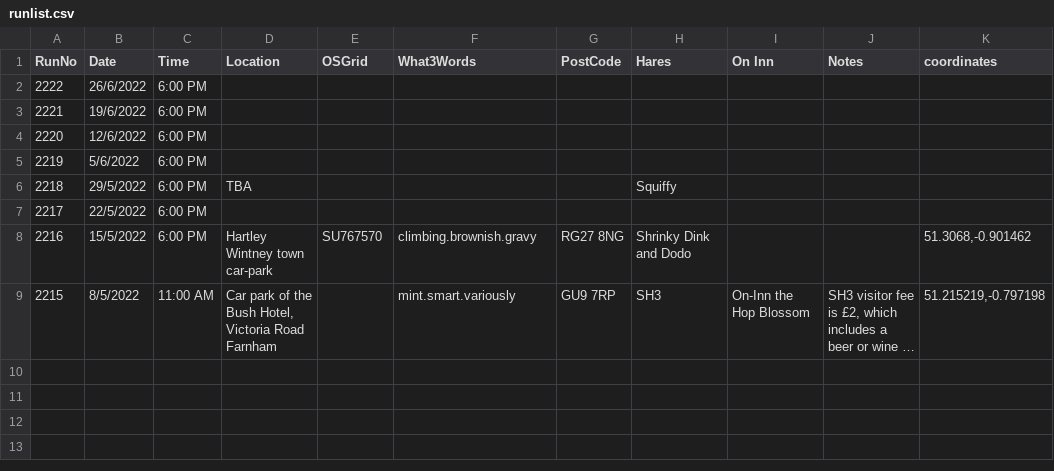
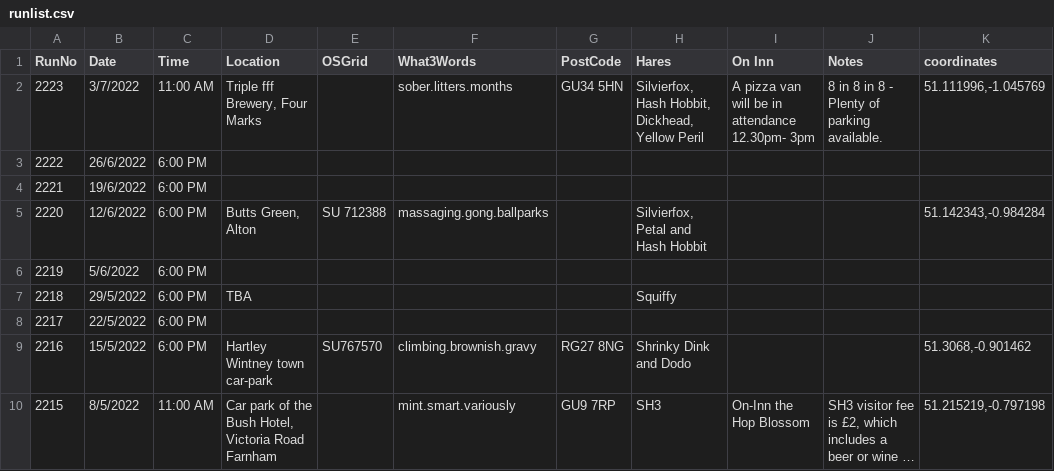
Before and after one commit to nh4hash/nh4hash.github.io, a CSV file: _data/runlist.csv, drawn as a sheet; long unchanged cells end in ….

Commit message:
Update run list

```diff
--- a/_data/runlist.csv
+++ b/_data/runlist.csv
@@ -1,5 +1,6 @@
 RunNo,Date,Time,Location,OSGrid,What3Words,PostCode,Hares,On Inn,Notes,coordinates
+2223,3/7/2022,11:00 AM,"Triple fff Brewery, Four Marks",,sober.litters.months,GU34 5HN,"Silvierfox, Hash Hobbit, Dickhead, Yellow Peril ",A pizza van will be in attendance 12.30pm- 3pm,8 in 8 in 8 - Plenty of parking available. ,"51.111996,-1.045769"
 2222,26/6/2022,6:00 PM,,,,,,,,
 2221,19/6/2022,6:00 PM,,,,,,,,
-2220,12/6/2022,6:00 PM,,,,,,,,
+2220,12/6/2022,6:00 PM,"Butts Green, Alton ",SU 712388,massaging.gong.ballparks,,"Silvierfox, Petal and Hash Hobbit",,,"51.142343,-0.984284"
 2219,5/6/2022,6:00 PM,,,,,,,,
```
Also changed, not shown: 4 other files.
